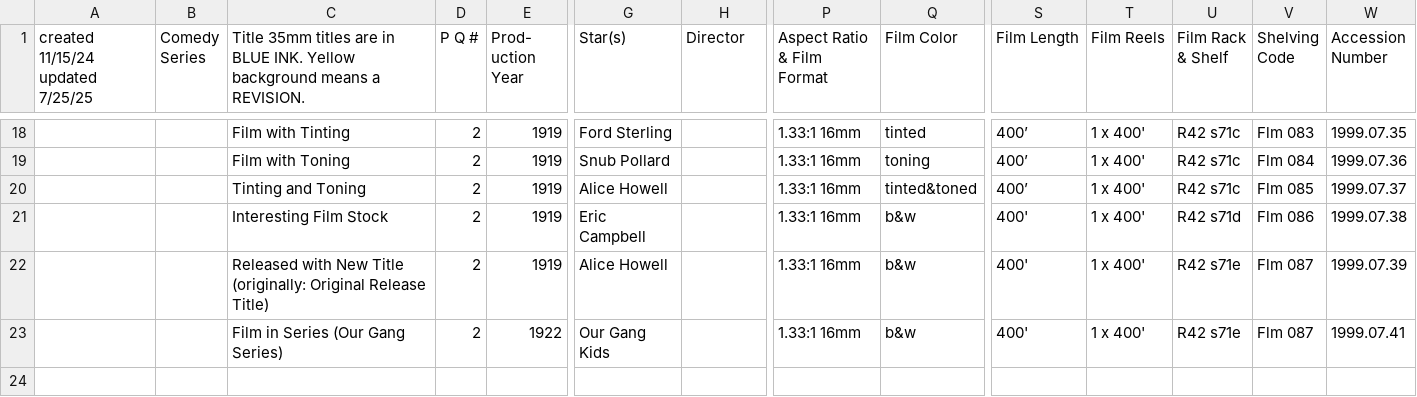
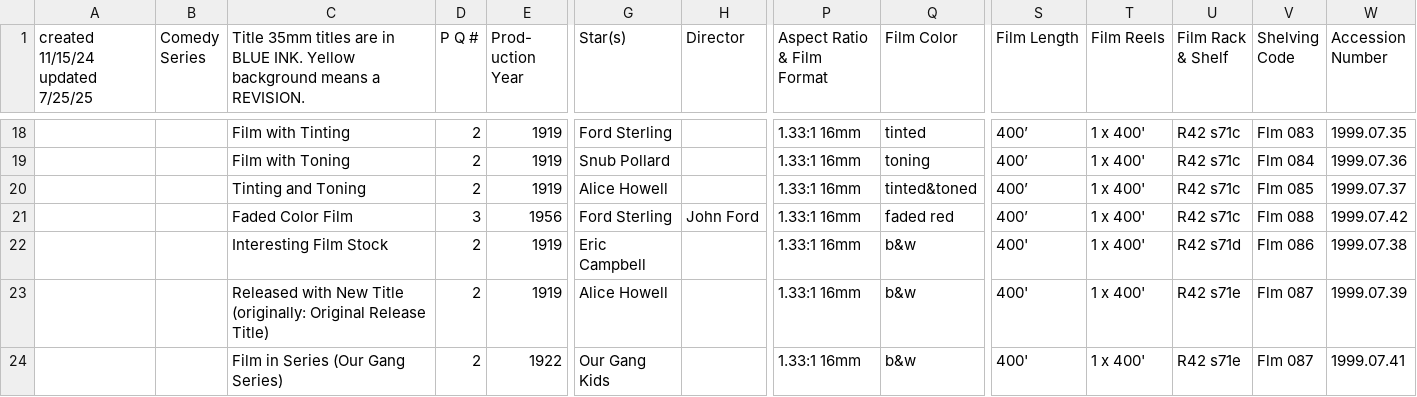
Before and after one commit to 14mission/nesfmcataloging, a TSV file: nesfm.archive.test.tsv, drawn as a sheet; only a part is shown, gaps mark what is left out; rows hold the shown columns only; the diff names each change by its address in the sheet, - before the commit and + after, or states it on an @@ line.

Commit message:
handle color="faded red"

```diff
--- a/nesfm.archive.test.tsv
+++ b/nesfm.archive.test.tsv
+row 21:  |  | Faded Color Film | 3 | 1956 | Ford Sterling | John Ford | 1.33:1 16mm | faded red | 400’ | 1 x 400' | R42 s71c | Flm 088 | 1999.07.42
```
Also changed, not shown: 2 other files.
